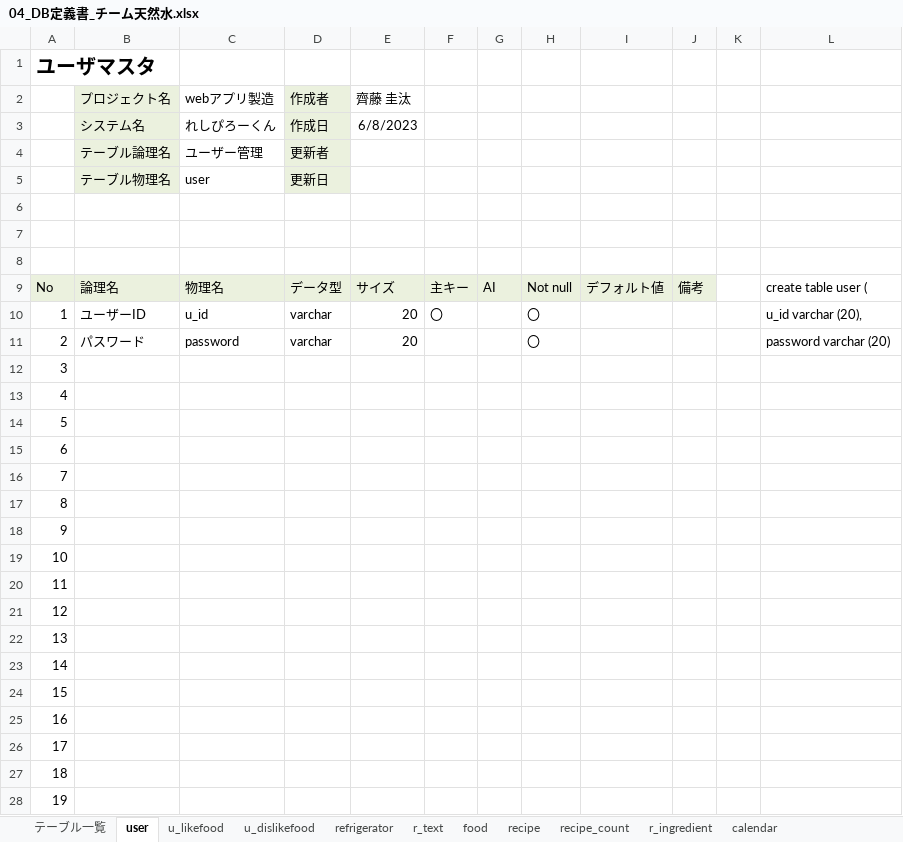
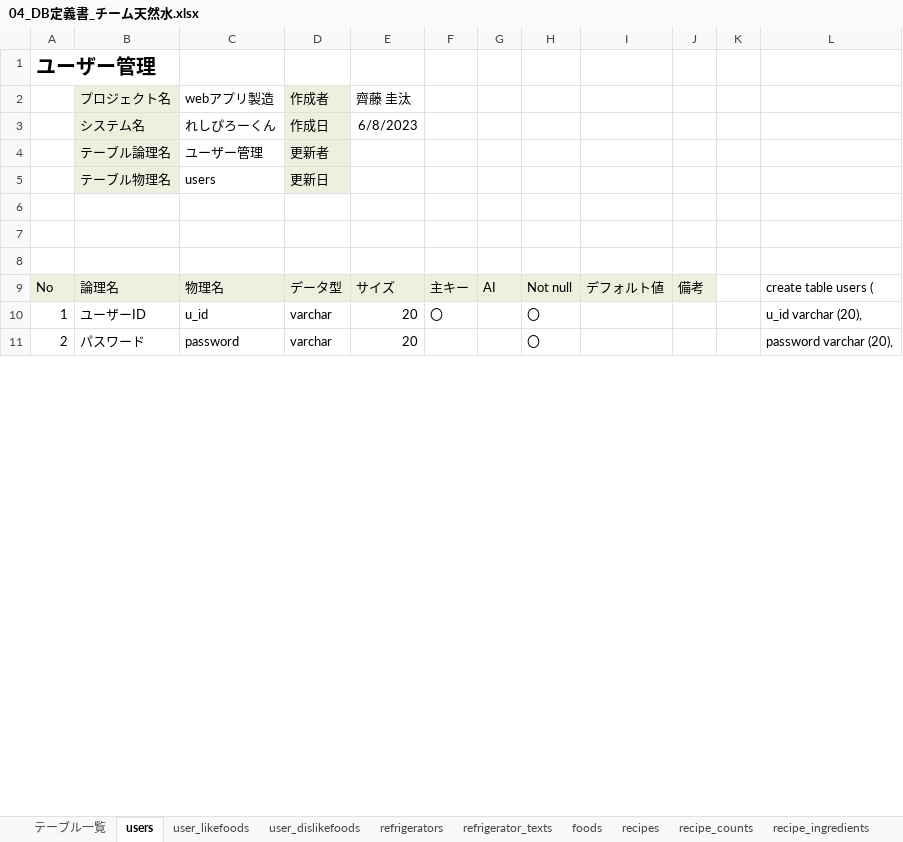
Before and after one commit to dojo2023/C-6, an Excel workbook: doc/04_DB定義書_チーム天然水.xlsx, sheet users, drawn as a sheet; only a part is shown; values as stored, in another font and other column widths than the file's, no borders; removed rows and columns are numbered as before the commit, all else as after; the diff covers the shown part only; the diff names each change by its address in the sheet, - before the commit and + after, or states it on an @@ line.

```diff
--- a/doc/04_DB定義書_チーム天然水.xlsx (sheet users)
+++ b/doc/04_DB定義書_チーム天然水.xlsx (sheet users)
-sheet tab: user
+sheet tab: users
-sheet tab: u_likefood
+sheet tab: user_likefoods
-sheet tab: u_dislikefood
+sheet tab: user_dislikefoods
-sheet tab: refrigerator
+sheet tab: refrigerators
-sheet tab: r_text
+sheet tab: refrigerator_texts
-sheet tab: food
+sheet tab: foods
-sheet tab: recipe
+sheet tab: recipes
-sheet tab: recipe_count
+sheet tab: recipe_counts
-sheet tab: r_ingredient
+sheet tab: recipe_ingredients
-A1: ユーザマスタ
+A1: ユーザー管理
-C5: user
+C5: users
-L9: create table user (
+L9: create table users (
-L11: password varchar (20)
+L11: password varchar (20),
-row 12: 3
-row 13: 4
-row 14: 5
-row 15: 6
-row 16: 7
-row 17: 8
-row 18: 9
-row 19: 10
-row 20: 11
-row 21: 12
-row 22: 13
-row 23: 14
-row 24: 15
-row 25: 16
-row 26: 17
-row 27: 18
-row 28: 19
```
Also changed, not shown: 1 added row and 1 removed row elsewhere in this sheet, sheet user_likefoods, sheet user_dislikefoods, sheet テーブル一覧, sheet foods, sheet recipe_ingredients, sheet calendars, 4 more sheets, other sheet tabs, formulas that keep their value.
